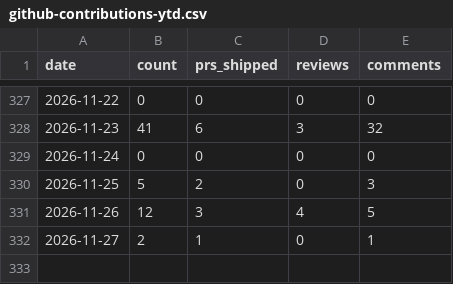
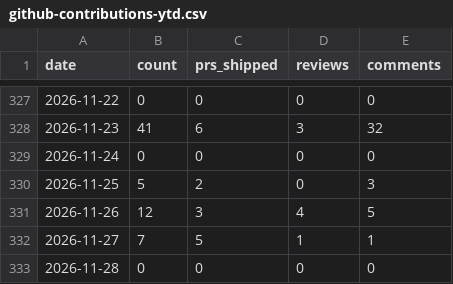
Before and after one commit to MrMarciaOng/github-contribution-chart, a CSV file: output/github-contributions-ytd.csv, drawn as a sheet; only a part is shown, gaps mark what is left out.

```diff
--- a/output/github-contributions-ytd.csv
+++ b/output/github-contributions-ytd.csv
@@ -331,2 +331,3 @@ date,count,prs_shipped,reviews,comments
 2026-11-26,12,3,4,5
-2026-11-27,2,1,0,1
+2026-11-27,7,5,1,1
+2026-11-28,0,0,0,0
```
Also changed, not shown: output/github-activity.csv, output/github-commits-ytd.csv, 17 other files.
